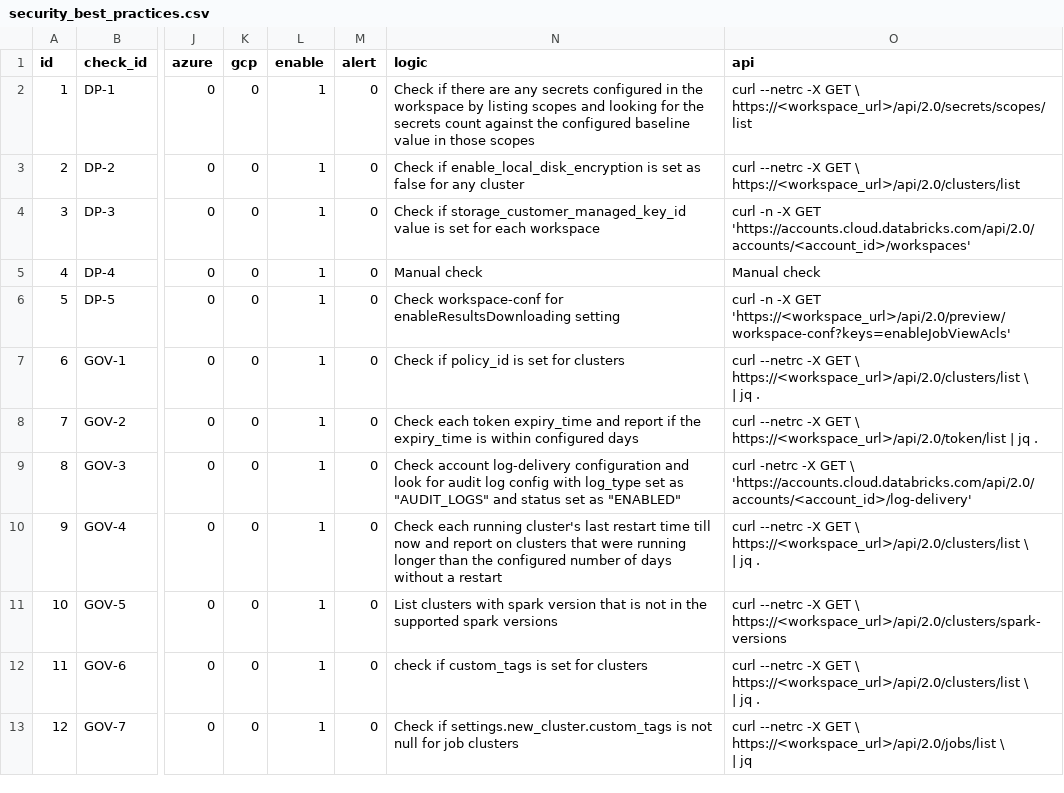
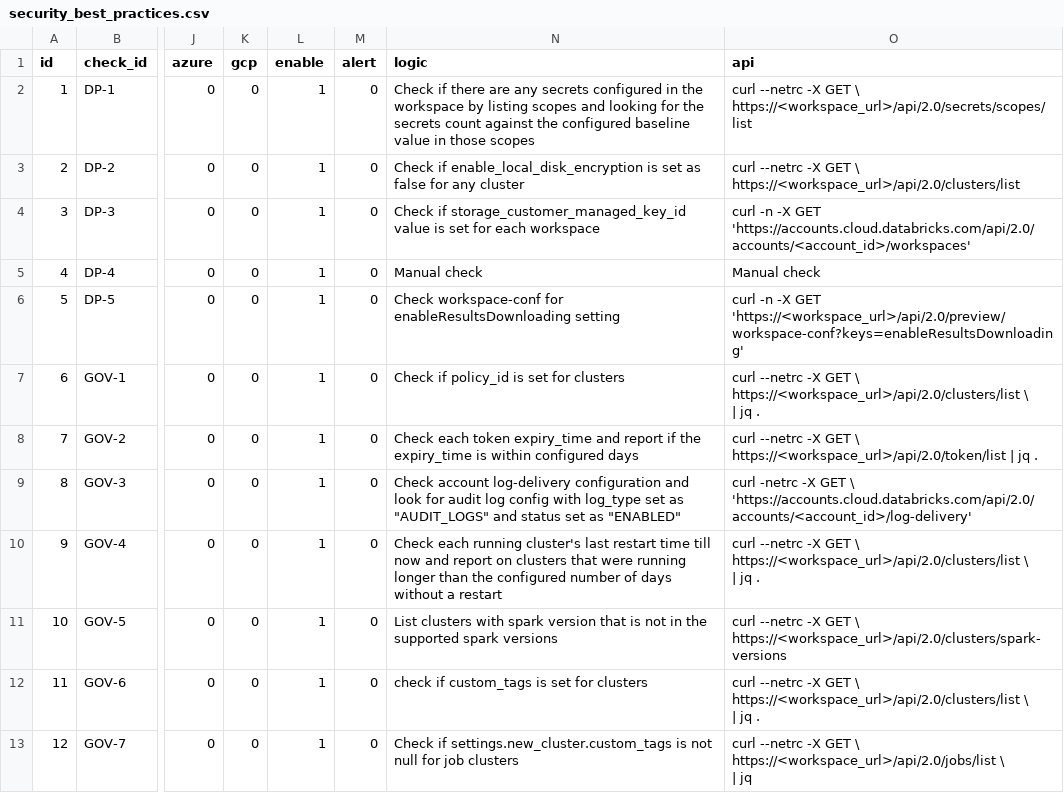
Before and after one commit to databricks-industry-solutions/security-analysis-tool, a CSV file: configs/security_best_practices.csv, drawn as a sheet; only a part is shown, gaps mark what is left out; the diff names each change by its address in the sheet, - before the commit and + after, or states it on an @@ line.

Commit message:
Fixed enableResultsDownloading logic example

```diff
--- a/configs/security_best_practices.csv
+++ b/configs/security_best_practices.csv
-O6 (api): …-X GET 'https://<workspace_url>/api/2.0/preview/workspace-conf?keys=enableJobViewAcls'
+O6 (api): …-X GET 'https://<workspace_url>/api/2.0/preview/workspace-conf?keys=enableResultsDownloading'
```
